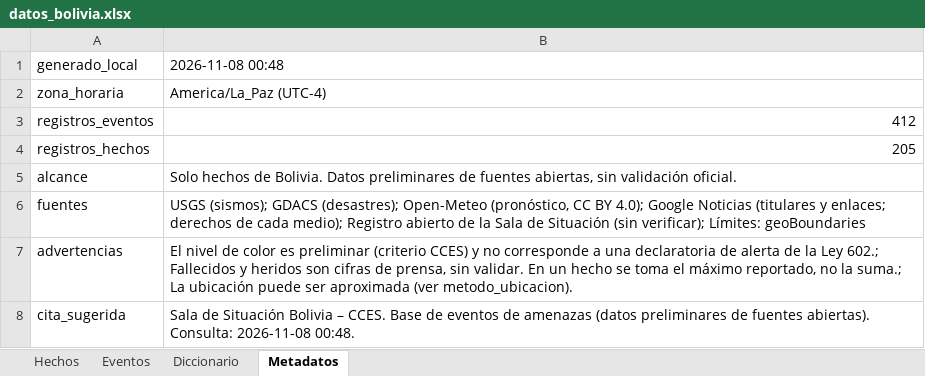
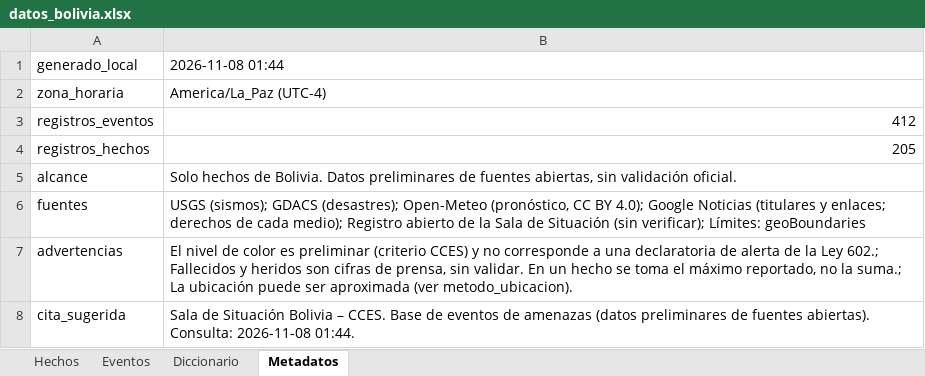
Before and after one commit to micangelarcangel-lang/sala-situacion-bolivia, an Excel workbook: docs/datos/datos_bolivia.xlsx, sheet Metadatos, drawn as a sheet; values as stored, in another font and other column widths than the file's, no borders; the diff names each change by its address in the sheet, - before the commit and + after, or states it on an @@ line.

```diff
--- a/docs/datos/datos_bolivia.xlsx (sheet Metadatos)
+++ b/docs/datos/datos_bolivia.xlsx (sheet Metadatos)
-B1: 2026-11-08 00:48
+B1: 2026-11-08 01:44
-B8: …Consulta: 2026-11-08 00:48.
+B8: …Consulta: 2026-11-08 01:44.
```
Also changed, not shown: 22 other files.
